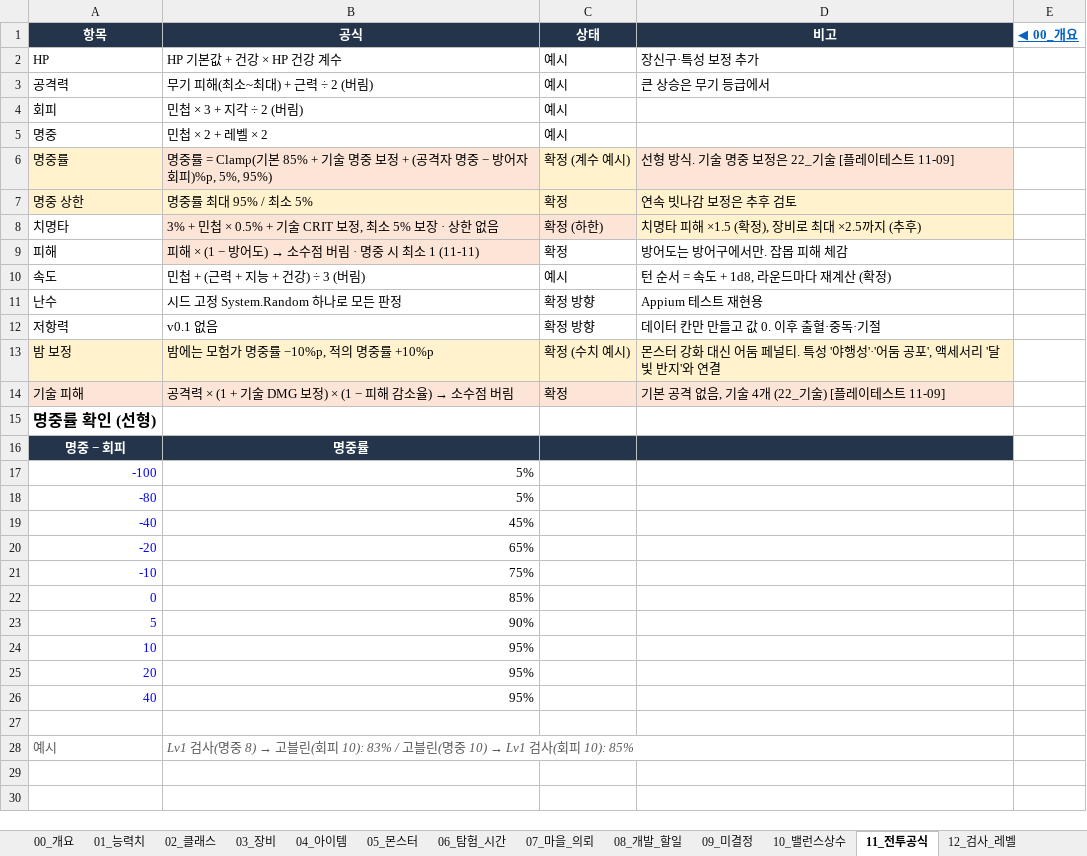
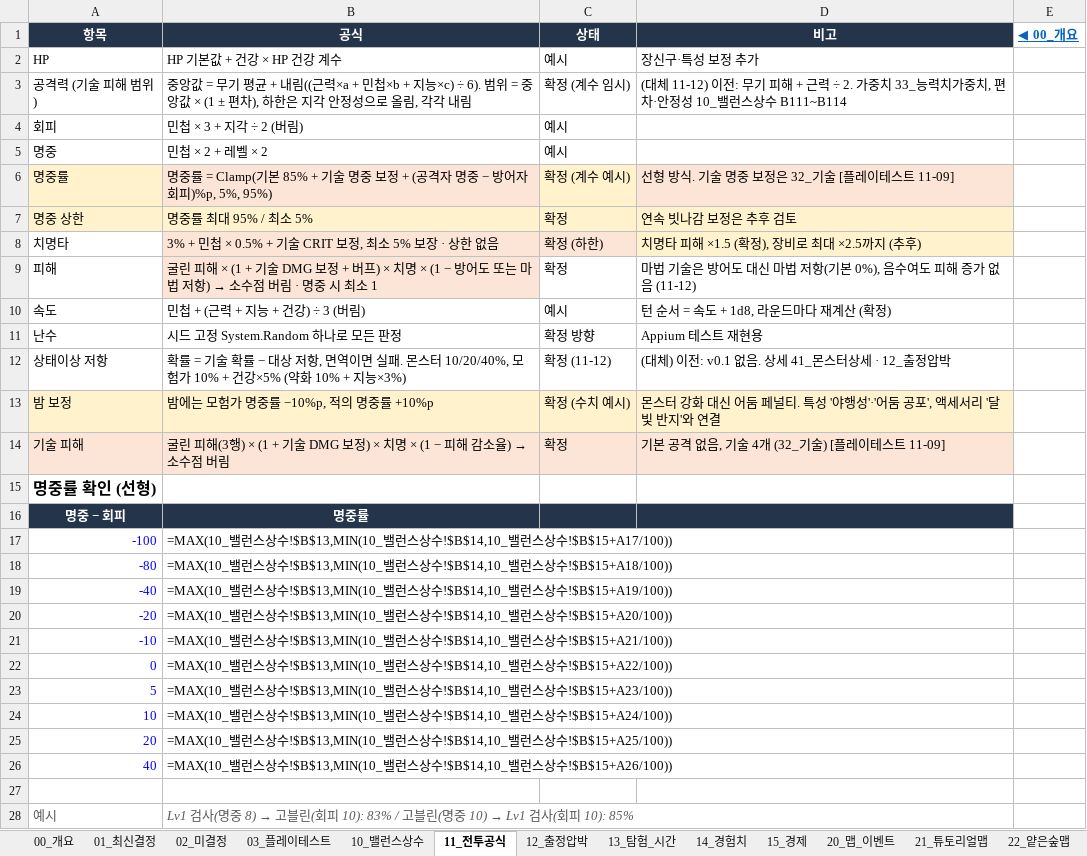
Before and after one commit to chg6115-crypto/Grimward, an Excel workbook: Design/Grimward_게임설계.xlsx, sheet 11_전투공식, drawn as a sheet; values as stored, in another font and other column widths than the file's, no borders; formulas without a stored value are shown as written; removed rows and columns are numbered as before the commit, all else as after; the diff names each change by its address in the sheet, - before the commit and + after, or states it on an @@ line.

Commit message:
M1: Status resists, knockdown, skill damage ranges, pickpocket, rosters
- 전투 연출: 행동 재생(돌진·피격·회피·쓰러짐), 떠오르는 글자, 연출 속도 ×1/×2
- 상태이상 저항: 확률 = 기술 확률 − 저항, 면역 목록, 몬스터 10/20/40%, 모험가 건강·지능 기반
- 기절(차례 건너뜀 + 다음 차례까지 저항 +30%p), 출혈(급습·관통 사격), 화상(화염구)
- 마법 피해: 마법 기술은 방어도 대신 마법 저항 적용 (기본 0%)
- 전투불능: 승리·도주 시 HP 1 + 중상 1, 한 출정 두 번째 또는 중상 가득이면 사망, 전멸 시 전원 사망
- 기술 피해 범위: 능력치 가중치(÷6), 편차 3단계(정밀·보통·거침), 지각 안정성(하한)
- 거구의 벽 → 아군 진형 붕괴 저항 +70%p 오라, 버그베어 기절 저항 70%
- 보스 강화: 홉고블린·버그베어 HP 85·공격 6~10, 고블린 정예 HP 26·공격 6~8
- 소매치기 고블린: 약탈 → 도망(뒤로 2칸·회피 +10) → 2라운드 뒤 도주, 진형 붕괴·기절 시 지연, 처치 시 회수
- 일반 방 로스터 5종 가중치 선택
- 전투 UI: 단축키 1~5, 자신·아군 전체 기술도 대상 선택, 저항 표시, 결과창에 전투불능·도주 표시
- 전투 테스트 씬 자동 진행 (A 키, 공략 방식 선택, Console 누적 결과)
- EditMode 테스트 94개
- 기획안·개발계획·엑셀 정리: 시트 번호 재배치(0x~4x, 9x 폐기), 42_편성 추가, 옛 규칙 대체·폐기 표시

```diff
--- a/Design/Grimward_게임설계.xlsx (sheet 11_전투공식)
+++ b/Design/Grimward_게임설계.xlsx (sheet 11_전투공식)
-sheet tab: 01_능력치
+sheet tab: 01_최신결정
-sheet tab: 02_클래스
+sheet tab: 02_미결정
-sheet tab: 03_장비
+sheet tab: 03_플레이테스트
-sheet tab: 06_탐험_시간
+sheet tab: 12_출정압박
-sheet tab: 07_마을_의뢰
+sheet tab: 13_탐험_시간
-sheet tab: 08_개발_할일
+sheet tab: 14_경험치
-sheet tab: 09_미결정
+sheet tab: 15_경제
-sheet tab: 12_검사_레벨
+sheet tab: 22_얕은숲맵
-sheet tab: 04_아이템
-sheet tab: 05_몬스터
+sheet tab: 20_맵_이벤트
+sheet tab: 21_튜토리얼맵
@@ sheet tab order changed: 00_개요 | 01_최신결정 | 02_미결정 | 03_플레이테스트 | 10_밸런스상수 | 11_전투공식 | 12_출정압박 | 13_탐험_시간 | 14_경험치 | 15_경제 | 20_맵_이벤트 | 21_튜토리얼맵 | 22_얕은숲맵 @@
-row 3: 공격력 | 무기 피해(최소~최대) + 근력 ÷ 2 (버림) | 예시 | 큰 상승은 무기 등급에서
+row 3: 공격력 (기술 피해 범위) | 중앙값 = 무기 평균 + 내림((근력×a + 민첩×b + 지능×c) ÷ 6). 범위 = 중앙값 × (1 ± 편차), 하한은 지각 안정성으로 올림, 각각 내림 | 확정 (계수 임시) | (대체 11-12) 이전: 무기 피해 + 근력 ÷ 2. 가중치 33_능력치가중치, 편차·안정성 10_밸런스상수 B111~B114
-D6 (비고): 선형 방식. 기술 명중 보정은 22_기술 [플레이테스트 11-09]
+D6 (비고): 선형 방식. 기술 명중 보정은 32_기술 [플레이테스트 11-09]
@@ B9 (공식): 피해 × (1 − 방어도) → 소수점 버림 · 명중 시 최소 1 (11-11) → 굴린 피해 × (1 + 기술 DMG 보정 + 버프) × 치명 × (1 − 방어도 또는 마법 저항) → 소수점 버림 · 명중 시 최소 1 @@
-D9 (비고): 방어도는 방어구에서만. 잡몹 피해 체감
+D9 (비고): 마법 기술은 방어도 대신 마법 저항(기본 0%), 음수여도 피해 증가 없음 (11-12)
-row 12: 저항력 | v0.1 없음 | 확정 방향 | 데이터 칸만 만들고 값 0. 이후 출혈·중독·기절
+row 12: 상태이상 저항 | 확률 = 기술 확률 − 대상 저항, 면역이면 실패. 몬스터 10/20/40%, 모험가 10% + 건강×5% (약화 10% + 지능×3%) | 확정 (11-12) | (대체) 이전: v0.1 없음. 상세 41_몬스터상세 · 12_출정압박
-B14 (공식): 공격력 × (1 + 기술 DMG 보정) × (1 − 피…
+B14 (공식): 굴린 피해(3행) × (1 + 기술 DMG 보정) × 치명 × (1 − 피…
-D14 (비고): 기본 공격 없음, 기술 4개 (22_기술) [플레이테스트 11-09]
+D14 (비고): 기본 공격 없음, 기술 4개 (32_기술) [플레이테스트 11-09]
-B17 (공식): 5%
+B17 (공식): =MAX(10_밸런스상수!$B$13,MIN(10_밸런스상수!$B$14,10_밸런스상수!$B$15+A17/100))
-B18 (공식): 5%
+B18 (공식): =MAX(10_밸런스상수!$B$13,MIN(10_밸런스상수!$B$14,10_밸런스상수!$B$15+A18/100))
-B19 (공식): 45%
+B19 (공식): =MAX(10_밸런스상수!$B$13,MIN(10_밸런스상수!$B$14,10_밸런스상수!$B$15+A19/100))
-B20 (공식): 65%
+B20 (공식): =MAX(10_밸런스상수!$B$13,MIN(10_밸런스상수!$B$14,10_밸런스상수!$B$15+A20/100))
-B21 (공식): 75%
+B21 (공식): =MAX(10_밸런스상수!$B$13,MIN(10_밸런스상수!$B$14,10_밸런스상수!$B$15+A21/100))
-B22 (공식): 85%
+B22 (공식): =MAX(10_밸런스상수!$B$13,MIN(10_밸런스상수!$B$14,10_밸런스상수!$B$15+A22/100))
-B23 (공식): 90%
+B23 (공식): =MAX(10_밸런스상수!$B$13,MIN(10_밸런스상수!$B$14,10_밸런스상수!$B$15+A23/100))
-B24 (공식): 95%
+B24 (공식): =MAX(10_밸런스상수!$B$13,MIN(10_밸런스상수!$B$14,10_밸런스상수!$B$15+A24/100))
-B25 (공식): 95%
+B25 (공식): =MAX(10_밸런스상수!$B$13,MIN(10_밸런스상수!$B$14,10_밸런스상수!$B$15+A25/100))
-B26 (공식): 95%
+B26 (공식): =MAX(10_밸런스상수!$B$13,MIN(10_밸런스상수!$B$14,10_밸런스상수!$B$15+A26/100))
```
Also changed, not shown: sheet 32_기술, sheet 35_특성, sheet 42_편성, sheet 33_능력치가중치, sheet 15_경제, sheet 24_아이템, 20 more sheets, other sheet tabs, 44 other files.
